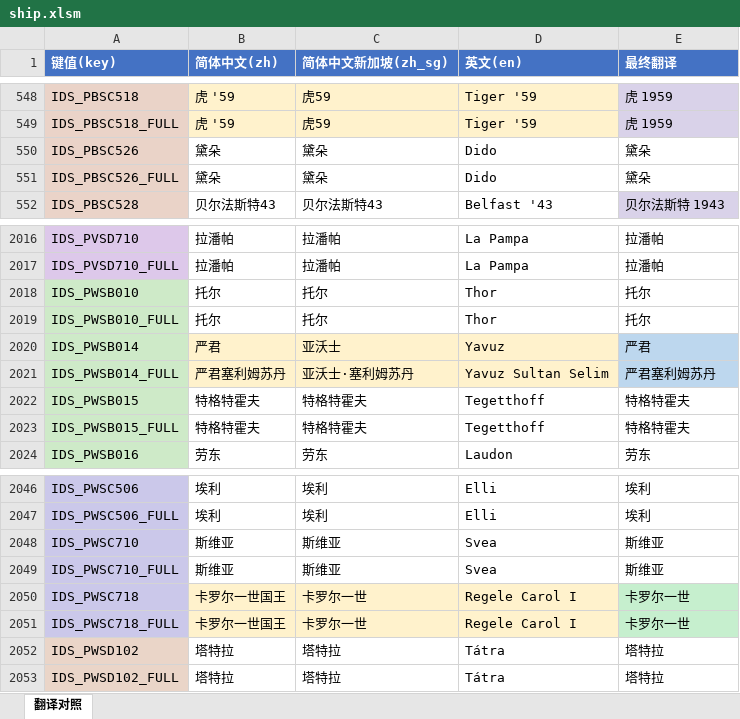
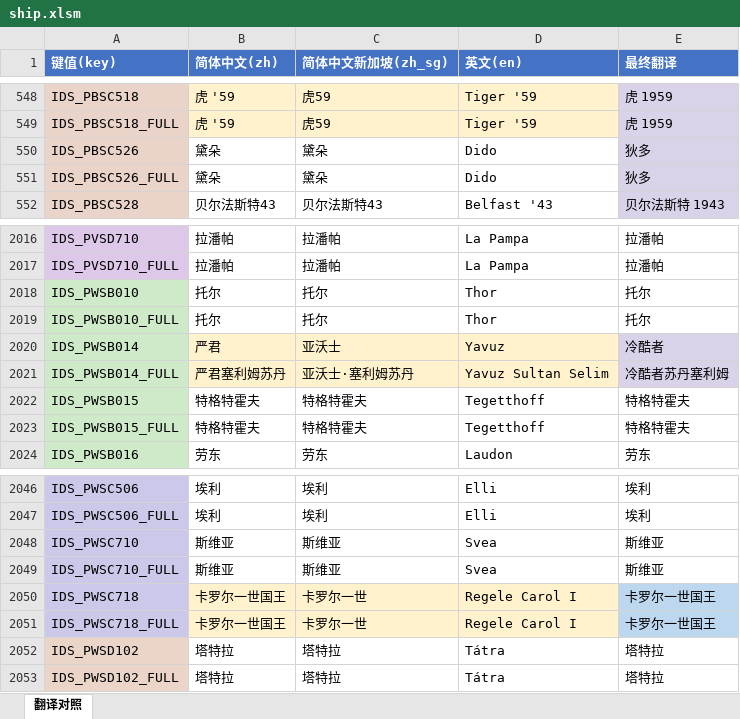
Before and after one commit to XYY1411/wows-zh-shipname-fixes, an Excel workbook: translations/15.7.0/ship.xlsm, sheet 翻译对照, drawn as a sheet; only a part is shown, gaps mark what is left out; values as stored, in another font and other column widths than the file's, no borders; the diff names each change by its address in the sheet, - before the commit and + after, or states it on an @@ line.

```diff
--- a/translations/15.7.0/ship.xlsm (sheet 翻译对照)
+++ b/translations/15.7.0/ship.xlsm (sheet 翻译对照)
-E550:E551 (最终翻译): 黛朵
+E550:E551 (最终翻译): 狄多
-E550:E551 fill: none
+E550:E551 fill: #D9D2E9
-E2020 (最终翻译): 严君
+E2020 (最终翻译): 冷酷者
-E2020:E2021 fill: #BDD7EE
+E2020:E2021 fill: #D9D2E9
-E2021 (最终翻译): 严君塞利姆苏丹
+E2021 (最终翻译): 冷酷者苏丹塞利姆
-E2050:E2051 (最终翻译): 卡罗尔一世
+E2050:E2051 (最终翻译): 卡罗尔一世国王
-E2050:E2051 fill: #C6EFCE
+E2050:E2051 fill: #BDD7EE
```
Also changed, not shown: 36 other files.
